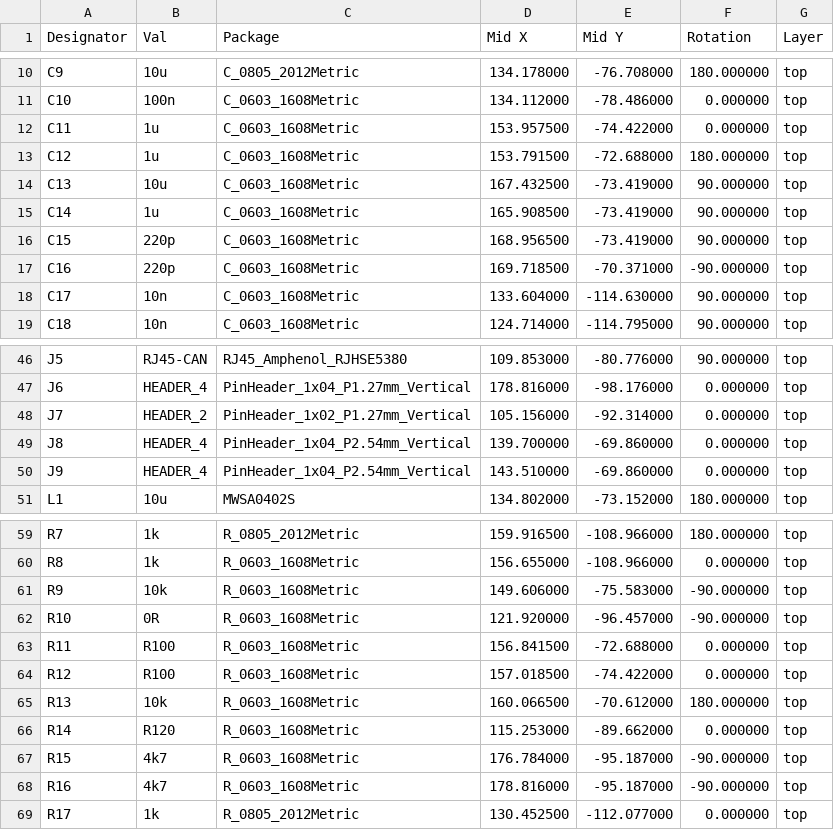
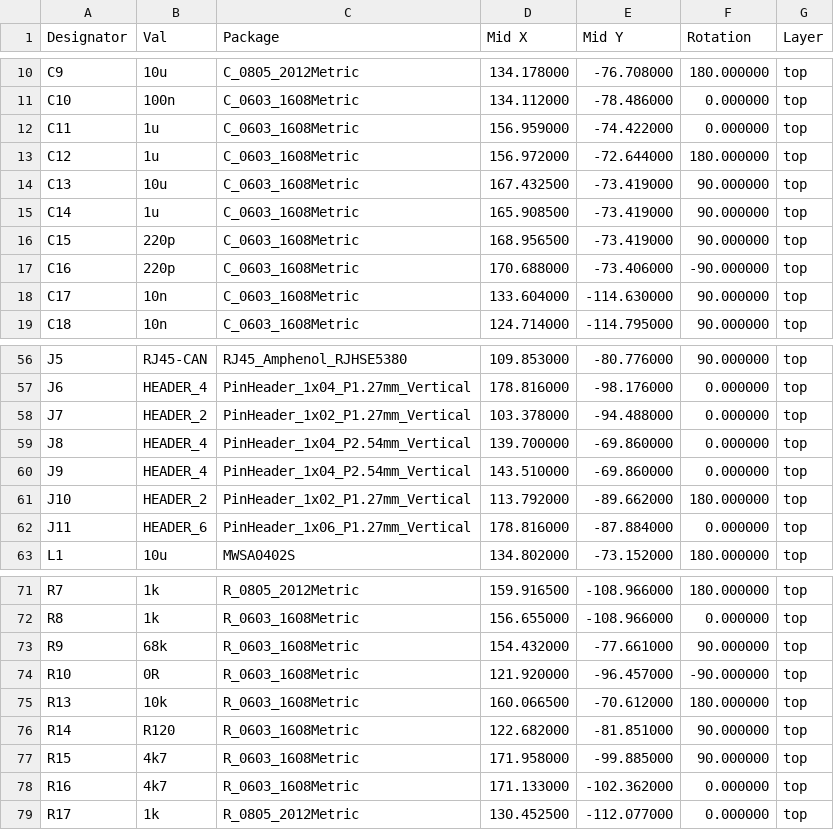
Before and after one commit to DanD222/hw_utility, a CSV file: pcb/assembly/soar_audio-top-pos.csv, drawn as a sheet; only a part is shown, gaps mark what is left out; the diff covers the shown part only.

```diff
--- a/pcb/assembly/soar_audio-top-pos.csv
+++ b/pcb/assembly/soar_audio-top-pos.csv
@@ -11,4 +11,4 @@ Designator,Val,Package,Mid X,Mid Y,Rotation,Layer
 "C10","100n","C_0603_1608Metric",134.112000,-78.486000,0.000000,top
-"C11","1u","C_0603_1608Metric",153.957500,-74.422000,0.000000,top
-"C12","1u","C_0603_1608Metric",153.791500,-72.688000,180.000000,top
+"C11","1u","C_0603_1608Metric",156.959000,-74.422000,0.000000,top
+"C12","1u","C_0603_1608Metric",156.972000,-72.644000,180.000000,top
 "C13","10u","C_0603_1608Metric",167.432500,-73.419000,90.000000,top
@@ -16,3 +16,3 @@ Designator,Val,Package,Mid X,Mid Y,Rotation,Layer
 "C15","220p","C_0603_1608Metric",168.956500,-73.419000,90.000000,top
-"C16","220p","C_0603_1608Metric",169.718500,-70.371000,-90.000000,top
+"C16","220p","C_0603_1608Metric",170.688000,-73.406000,-90.000000,top
 "C17","10n","C_0603_1608Metric",133.604000,-114.630000,90.000000,top
@@ -47,5 +57,7 @@ Designator,Val,Package,Mid X,Mid Y,Rotation,Layer
 "J6","HEADER_4","PinHeader_1x04_P1.27mm_Vertical",178.816000,-98.176000,0.000000,top
-"J7","HEADER_2","PinHeader_1x02_P1.27mm_Vertical",105.156000,-92.314000,0.000000,top
+"J7","HEADER_2","PinHeader_1x02_P1.27mm_Vertical",103.378000,-94.488000,0.000000,top
 "J8","HEADER_4","PinHeader_1x04_P2.54mm_Vertical",139.700000,-69.860000,0.000000,top
 "J9","HEADER_4","PinHeader_1x04_P2.54mm_Vertical",143.510000,-69.860000,0.000000,top
+"J10","HEADER_2","PinHeader_1x02_P1.27mm_Vertical",113.792000,-89.662000,180.000000,top
+"J11","HEADER_6","PinHeader_1x06_P1.27mm_Vertical",178.816000,-87.884000,0.000000,top
 "L1","10u","MWSA0402S",134.802000,-73.152000,180.000000,top
@@ -60,10 +72,8 @@ Designator,Val,Package,Mid X,Mid Y,Rotation,Layer
 "R8","1k","R_0603_1608Metric",156.655000,-108.966000,0.000000,top
-"R9","10k","R_0603_1608Metric",149.606000,-75.583000,-90.000000,top
+"R9","68k","R_0603_1608Metric",154.432000,-77.661000,90.000000,top
 "R10","0R","R_0603_1608Metric",121.920000,-96.457000,-90.000000,top
-"R11","R100","R_0603_1608Metric",156.841500,-72.688000,0.000000,top
-"R12","R100","R_0603_1608Metric",157.018500,-74.422000,0.000000,top
 "R13","10k","R_0603_1608Metric",160.066500,-70.612000,180.000000,top
-"R14","R120","R_0603_1608Metric",115.253000,-89.662000,0.000000,top
-"R15","4k7","R_0603_1608Metric",176.784000,-95.187000,-90.000000,top
-"R16","4k7","R_0603_1608Metric",178.816000,-95.187000,-90.000000,top
+"R14","R120","R_0603_1608Metric",122.682000,-81.851000,90.000000,top
+"R15","4k7","R_0603_1608Metric",171.958000,-99.885000,90.000000,top
+"R16","4k7","R_0603_1608Metric",171.133000,-102.362000,0.000000,top
 "R17","1k","R_0805_2012Metric",130.452500,-112.077000,0.000000,top
```
Also changed, not shown: 11 added rows, 3 removed rows and 6 edited cells elsewhere in this file, pcb/assembly/soar_audio.csv, 32 other files.
